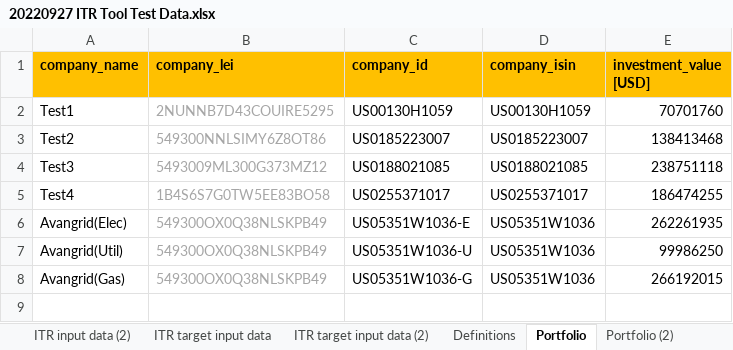
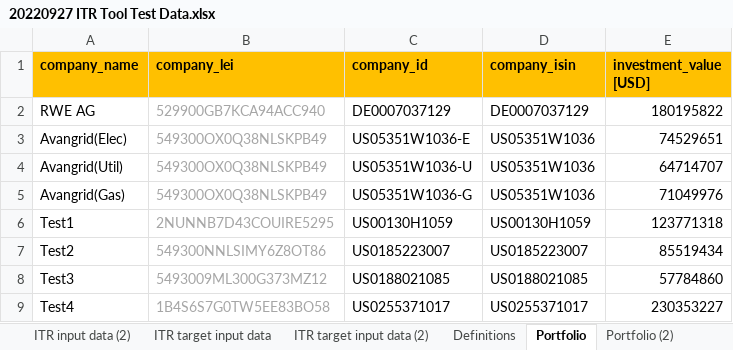
Before and after one commit to os-climate/ITR, an Excel workbook: examples/data/20220927 ITR Tool Test Data.xlsx, sheet Portfolio, drawn as a sheet; values as stored, in another font and other column widths than the file's, no borders; removed rows and columns are numbered as before the commit, all else as after; the diff names each change by its address in the sheet, - before the commit and + after, or states it on an @@ line.

```diff
--- a/examples/data/20220927 ITR Tool Test Data.xlsx (sheet Portfolio)
+++ b/examples/data/20220927 ITR Tool Test Data.xlsx (sheet Portfolio)
+row 2: RWE AG | 529900GB7KCA94ACC940 | DE0007037129 | DE0007037129 | 180195822
+row 3: Avangrid(Elec) | 549300OX0Q38NLSKPB49 | US05351W1036-E | US05351W1036 | 74529651
+row 4: Avangrid(Util) | 549300OX0Q38NLSKPB49 | US05351W1036-U | US05351W1036 | 64714707
+row 5: Avangrid(Gas) | 549300OX0Q38NLSKPB49 | US05351W1036-G | US05351W1036 | 71049976
-E6 (investment_value [USD]): 70701760
+E6 (investment_value [USD]): 123771318
-E7 (investment_value [USD]): 138413468
+E7 (investment_value [USD]): 85519434
-E8 (investment_value [USD]): 238751118
+E8 (investment_value [USD]): 57784860
-E9 (investment_value [USD]): 186474255
+E9 (investment_value [USD]): 230353227
-row 6: Avangrid(Elec) | 549300OX0Q38NLSKPB49 | US05351W1036-E | US05351W1036 | 262261935
-row 7: Avangrid(Util) | 549300OX0Q38NLSKPB49 | US05351W1036-U | US05351W1036 | 99986250
-row 8: Avangrid(Gas) | 549300OX0Q38NLSKPB49 | US05351W1036-G | US05351W1036 | 266192015
```
Also changed, not shown: sheet Portfolio (2), sheet ITR input data, sheet ITR target input data, formulas that keep their value, examples/data/20230106 ITR V2 Sample Data.xlsx, 14 other files.
